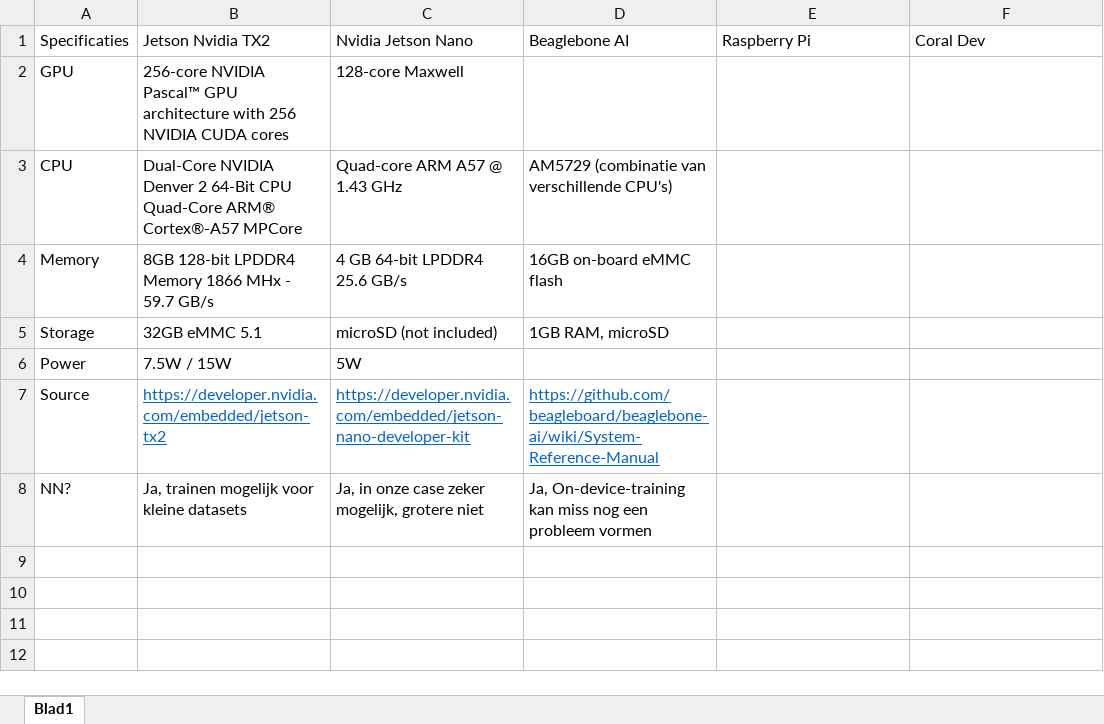
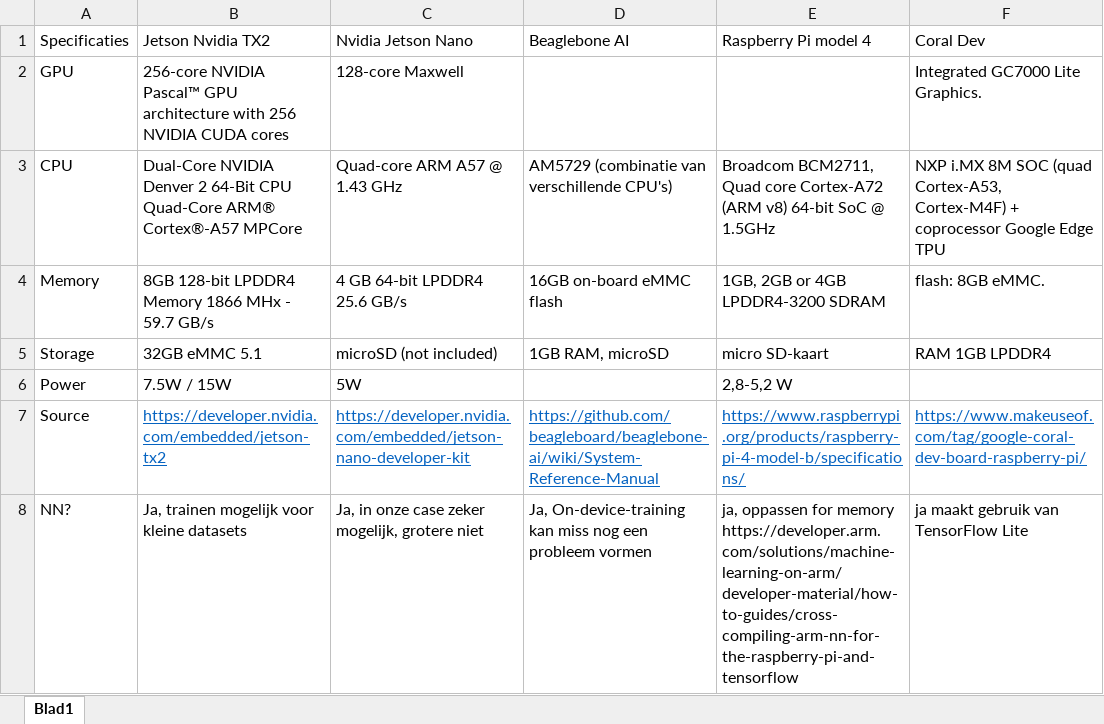
Before and after one commit to arnoplaetinck/Masterproef, an Excel workbook: SpecsDevices.xlsx, sheet Blad1, drawn as a sheet; values as stored, in another font and other column widths than the file's, no borders; the diff names each change by its address in the sheet, - before the commit and + after, or states it on an @@ line.

```diff
--- a/SpecsDevices.xlsx (sheet Blad1)
+++ b/SpecsDevices.xlsx (sheet Blad1)
-E1: Raspberry Pi
+E1: Raspberry Pi model 4
-F2: (empty)
+F2: Integrated GC7000 Lite Graphics.
-E3: (empty)
+E3: Broadcom BCM2711, Quad core Cortex-A72 (ARM v8) 64-bit SoC @ 1.5GHz
-F3: (empty)
+F3: NXP i.MX 8M SOC (quad Cortex-A53, Cortex-M4F) + coprocessor Google Edge TPU
-E4: (empty)
+E4: 1GB, 2GB or 4GB LPDDR4-3200 SDRAM
-F4: (empty)
+F4: flash: 8GB eMMC.
-E5: (empty)
+E5: micro SD-kaart
-F5: (empty)
+F5: RAM 1GB LPDDR4
-E6: (empty)
+E6: 2,8-5,2 W
-E7: (empty)
+E7: https://www.raspberrypi.org/products/raspberry-pi-4-model-b/specifications/
-F7: (empty)
+F7: https://www.makeuseof.com/tag/google-coral-dev-board-raspberry-pi/
-E8: (empty)
+E8: ja, oppassen for memory https://developer.arm.com/solutions/machine-learning-on-arm/developer-material/how-to-guides/cross-compiling-arm-nn-for-the-raspberry-pi-and-tensorflow
-F8: (empty)
+F8: ja maakt gebruik van TensorFlow Lite
```
Also changed, not shown: Opdrachten.xlsx, 8 other files.
